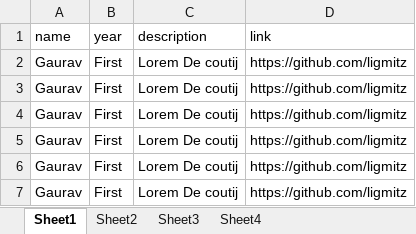
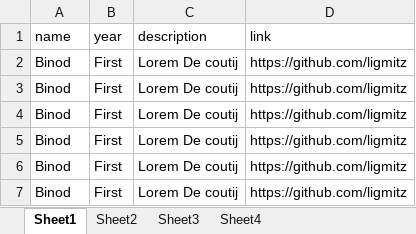
Before and after one commit to istenith/istenith.github.io, an Excel workbook: content/members.xlsx, sheet Sheet1, drawn as a sheet; values as stored, in another font and other column widths than the file's, no borders; the diff names each change by its address in the sheet, - before the commit and + after, or states it on an @@ line.

Commit message:
Update member sheet

```diff
--- a/content/members.xlsx (sheet Sheet1)
+++ b/content/members.xlsx (sheet Sheet1)
-A2:A7 (name): Gaurav
+A2:A7 (name): Binod
```
Also changed, not shown: sheet Sheet4, sheet Sheet3, sheet Sheet2.
